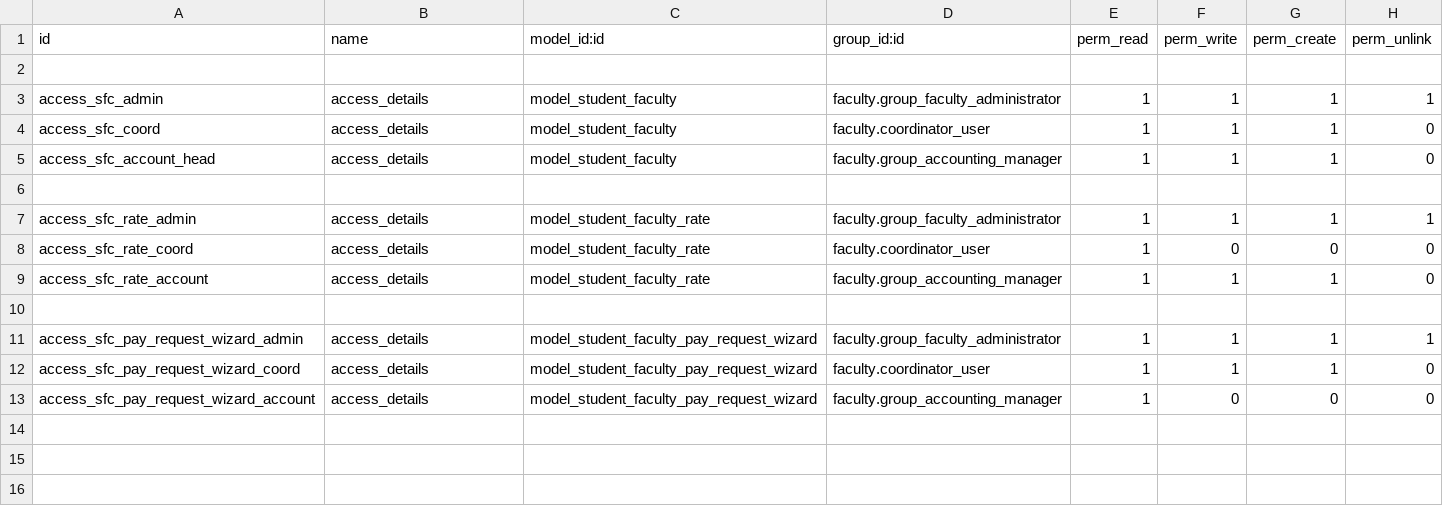
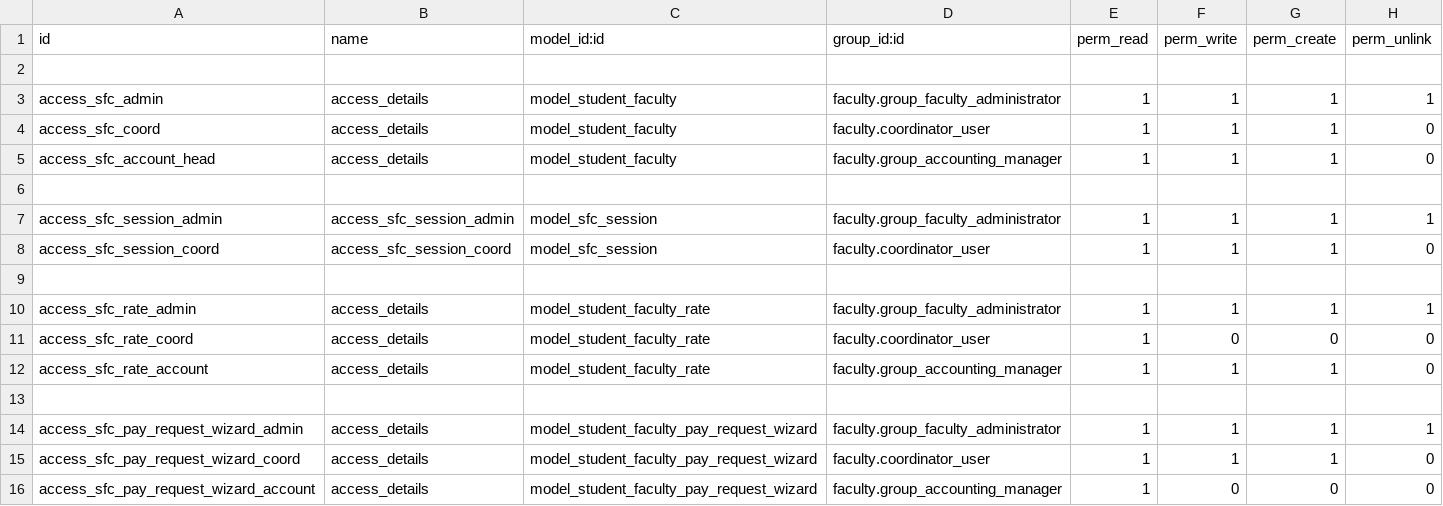
Before and after one commit to muhammedmurshid/logic_sfc, a CSV file: security/ir.model.access.csv, drawn as a sheet; the diff names each change by its address in the sheet, - before the commit and + after, or states it on an @@ line.

Commit message:
Added option to add multiple sessions for an sfc. Some other changes

```diff
--- a/security/ir.model.access.csv
+++ b/security/ir.model.access.csv
+row 7: access_sfc_session_admin | access_sfc_session_admin | model_sfc_session | faculty.group_faculty_administrator | 1 | 1 | 1 | 1
+row 8: access_sfc_session_coord | access_sfc_session_coord | model_sfc_session | faculty.coordinator_user | 1 | 1 | 1 | 0
+row 9: (empty)
```
Also changed, not shown: 12 other files.
